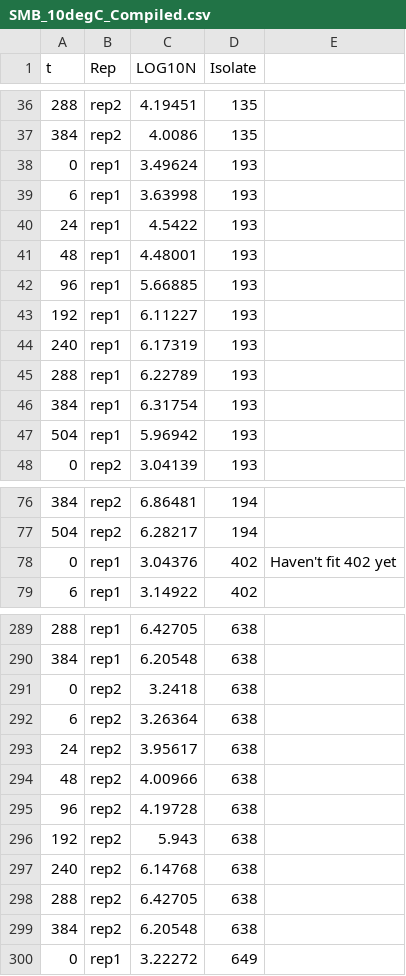
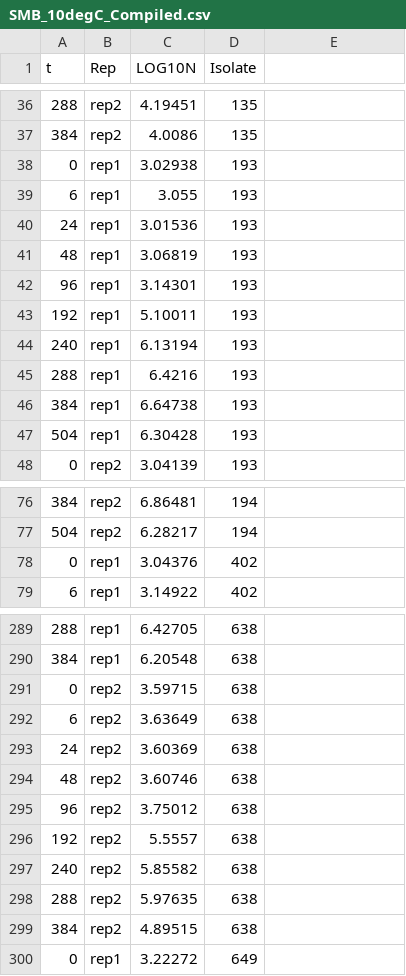
Before and after one commit to FSL-MQIP/Bacillus-cereus-exposure-assessment-model, a CSV file: InputFiles/SMB_10degC_Compiled.csv, drawn as a sheet; only a part is shown, gaps mark what is left out; the diff covers the shown part only.

Commit message:
Update after fitting 10 dC data

```diff
--- a/InputFiles/SMB_10degC_Compiled.csv
+++ b/InputFiles/SMB_10degC_Compiled.csv
@@ -38,10 +38,10 @@
-0,rep1,3.49624,193,
-6,rep1,3.63998,193,
-24,rep1,4.5422,193,
-48,rep1,4.48001,193,
-96,rep1,5.66885,193,
-192,rep1,6.11227,193,
-240,rep1,6.17319,193,
-288,rep1,6.22789,193,
-384,rep1,6.31754,193,
-504,rep1,5.96942,193,
+0,rep1,3.02938,193
+6,rep1,3.055,193
+24,rep1,3.01536,193
+48,rep1,3.06819,193
+96,rep1,3.14301,193
+192,rep1,5.10011,193
+240,rep1,6.13194,193
+288,rep1,6.4216,193
+384,rep1,6.64738,193
+504,rep1,6.30428,193
@@ -78 +78 @@
-0,rep1,3.04376,402,Haven't fit 402 yet
+0,rep1,3.04376,402
@@ -291,9 +291,9 @@
-0,rep2,3.2418,638,
-6,rep2,3.26364,638,
-24,rep2,3.95617,638,
-48,rep2,4.00966,638,
-96,rep2,4.19728,638,
-192,rep2,5.943,638,
-240,rep2,6.14768,638,
-288,rep2,6.42705,638,
-384,rep2,6.20548,638,
+0,rep2,3.59715,638
+6,rep2,3.63649,638
+24,rep2,3.60369,638
+48,rep2,3.60746,638
+96,rep2,3.75012,638
+192,rep2,5.5557,638
+240,rep2,5.85582,638
+288,rep2,5.97635,638
+384,rep2,4.89515,638
```
Also changed, not shown: 4 edited cells elsewhere in this file, 8 other files.
